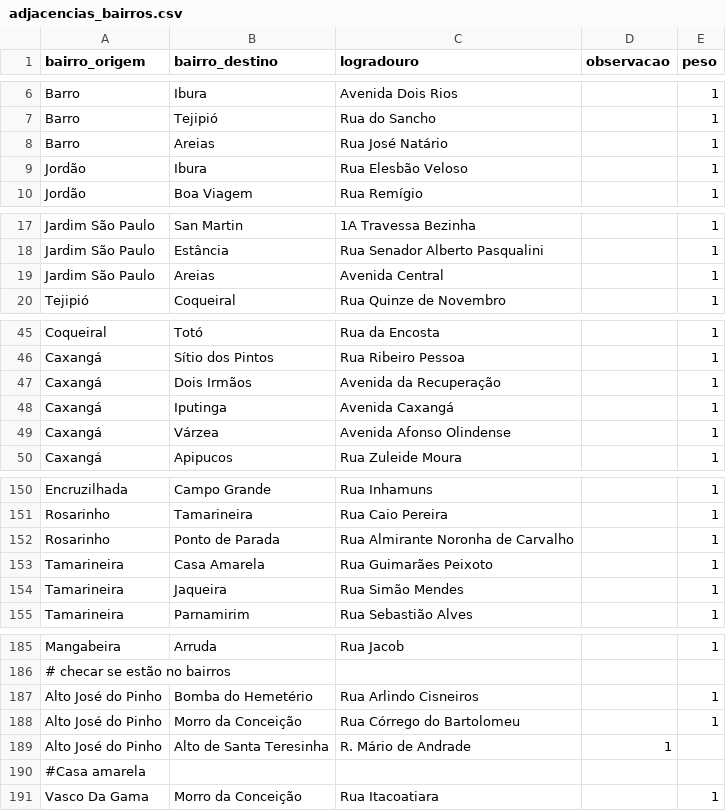
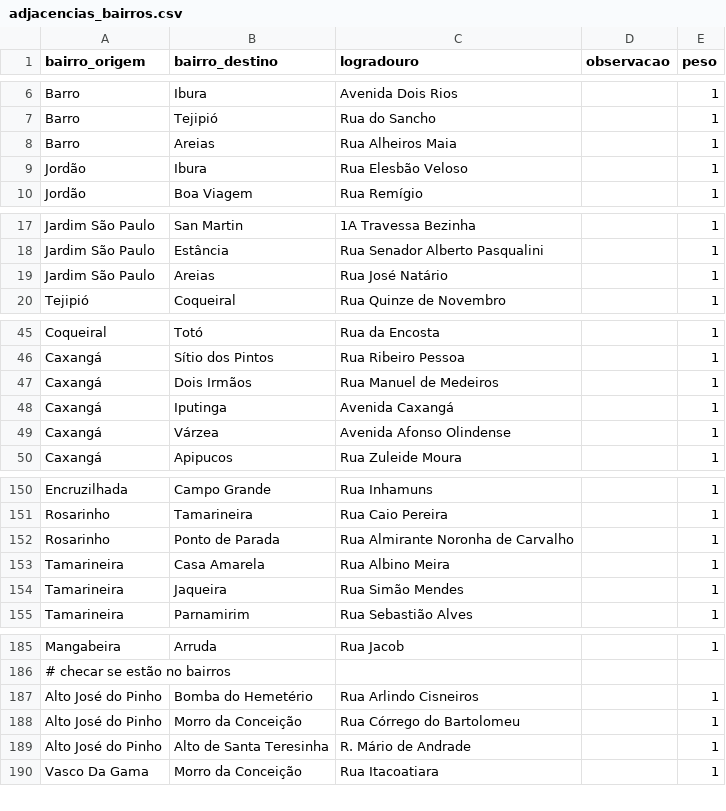
Before and after one commit to SilvioFittipald1/projeto-grafos, a CSV file: data/adjacencias_bairros.csv, drawn as a sheet; only a part is shown, gaps mark what is left out.

Commit message:
Removendo duplicatas

```diff
--- a/data/adjacencias_bairros.csv
+++ b/data/adjacencias_bairros.csv
@@ -7,3 +7,3 @@ Barro, Ibura, Avenida Dois Rios, , 1
 Barro, Tejipió, Rua do Sancho, , 1
-Barro, Areias, Rua José Natário, , 1
+Barro, Areias, Rua Alheiros Maia, , 1
 Jordão, Ibura, Rua Elesbão Veloso, , 1
@@ -18,3 +18,3 @@ Jardim São Paulo, San Martin, 1A Travessa Bezinha, , 1
 Jardim São Paulo, Estância, Rua Senador Alberto Pasqualini, , 1
-Jardim São Paulo, Areias, Avenida Central, , 1
+Jardim São Paulo, Areias, Rua José Natário, , 1
 Tejipió, Coqueiral, Rua Quinze de Novembro, , 1
@@ -46,3 +46,3 @@ Coqueiral, Totó, Rua da Encosta, , 1
 Caxangá, Sítio dos Pintos, Rua Ribeiro Pessoa, , 1
-Caxangá, Dois Irmãos, Avenida da Recuperação, , 1
+Caxangá, Dois Irmãos, Rua Manuel de Medeiros, , 1
 Caxangá, Iputinga, Avenida Caxangá, , 1
@@ -152,3 +152,3 @@ Rosarinho, Tamarineira, Rua Caio Pereira, , 1
 Rosarinho, Ponto de Parada, Rua Almirante Noronha de Carvalho, , 1
-Tamarineira, Casa Amarela, Rua Guimarães Peixoto, , 1
+Tamarineira, Casa Amarela, Rua Albino Meira, , 1
 Tamarineira, Jaqueira, Rua Simão Mendes, , 1
@@ -188,4 +188,3 @@ Alto José do Pinho, Bomba do Hemetério, Rua Arlindo Cisneiros, , 1
 Alto José do Pinho, Morro da Conceição, Rua Córrego do Bartolomeu, , 1
-Alto José do Pinho, Alto de Santa Teresinha, R. Mário de Andrade, 1
-#Casa amarela
+Alto José do Pinho, Alto de Santa Teresinha, R. Mário de Andrade, ,1
 Vasco Da Gama, Morro da Conceição, Rua Itacoatiara, , 1
```
